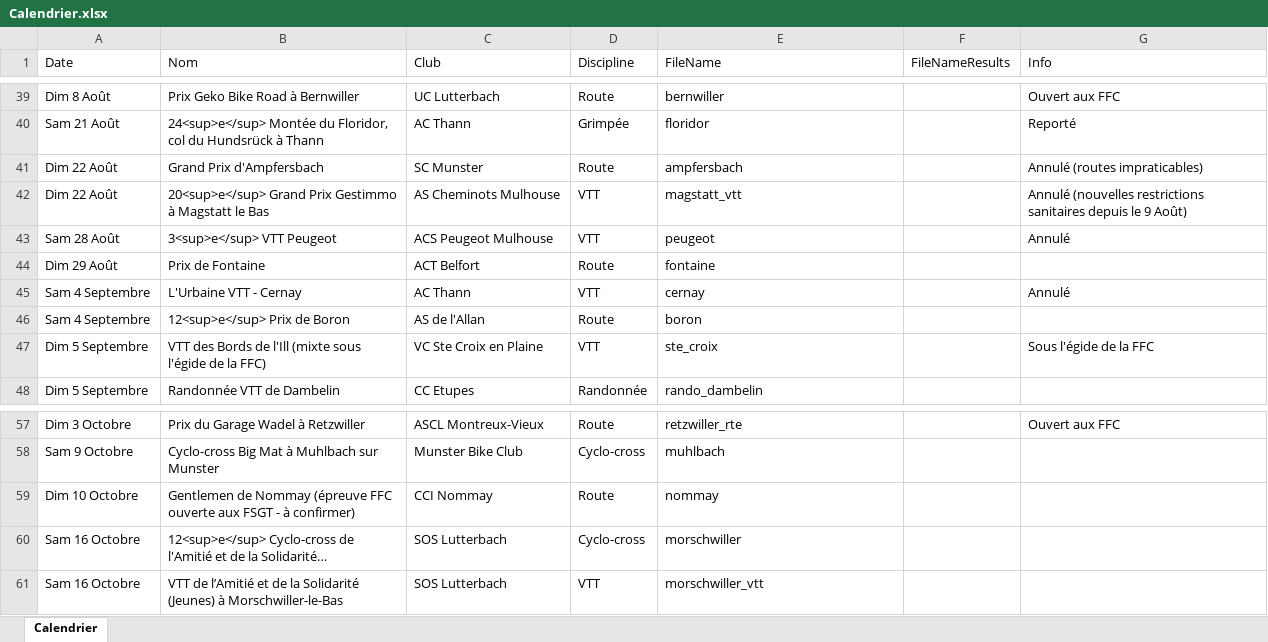
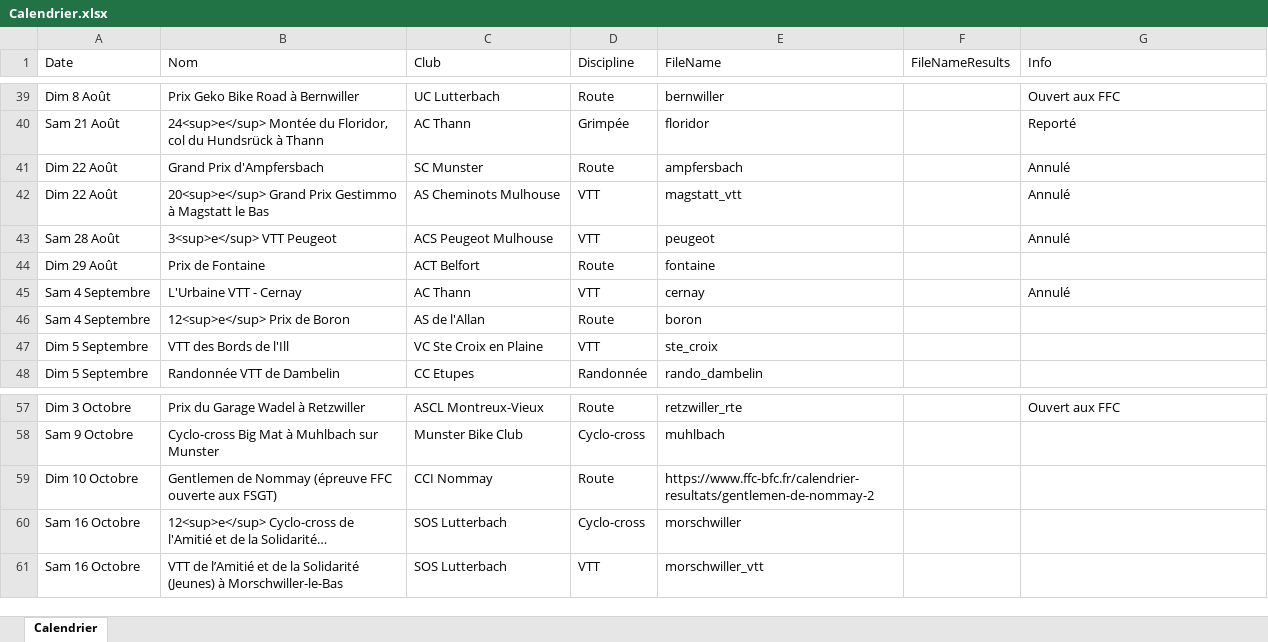
Before and after one commit to FlorianKohler/68-FSGT-Cyclisme-Alsace, an Excel workbook: Calendrier.xlsx, sheet Calendrier, drawn as a sheet; only a part is shown, gaps mark what is left out; long unchanged cells end in …; values as stored, in another font and other column widths than the file's, no borders; the diff names each change by its address in the sheet, - before the commit and + after, or states it on an @@ line.

```diff
--- a/Calendrier.xlsx (sheet Calendrier)
+++ b/Calendrier.xlsx (sheet Calendrier)
-G41 (Info): Annulé (routes impraticables)
+G41 (Info): Annulé
-G42 (Info): Annulé (nouvelles restrictions sanitaires depuis le 9 Août)
+G42 (Info): Annulé
-B47 (Nom): VTT des Bords de l'Ill (mixte sous l'égide de la FFC)
+B47 (Nom): VTT des Bords de l'Ill
-G47 (Info): Sous l'égide de la FFC
+G47 (Info): (empty)
-B59 (Nom): …ouverte aux FSGT - à confirmer)
+B59 (Nom): …ouverte aux FSGT)
-E59 (FileName): nommay
+E59 (FileName): https://www.ffc-bfc.fr/calendrier-resultats/gentlemen-de-nommay-2
```
Also changed, not shown: 3 other files.
